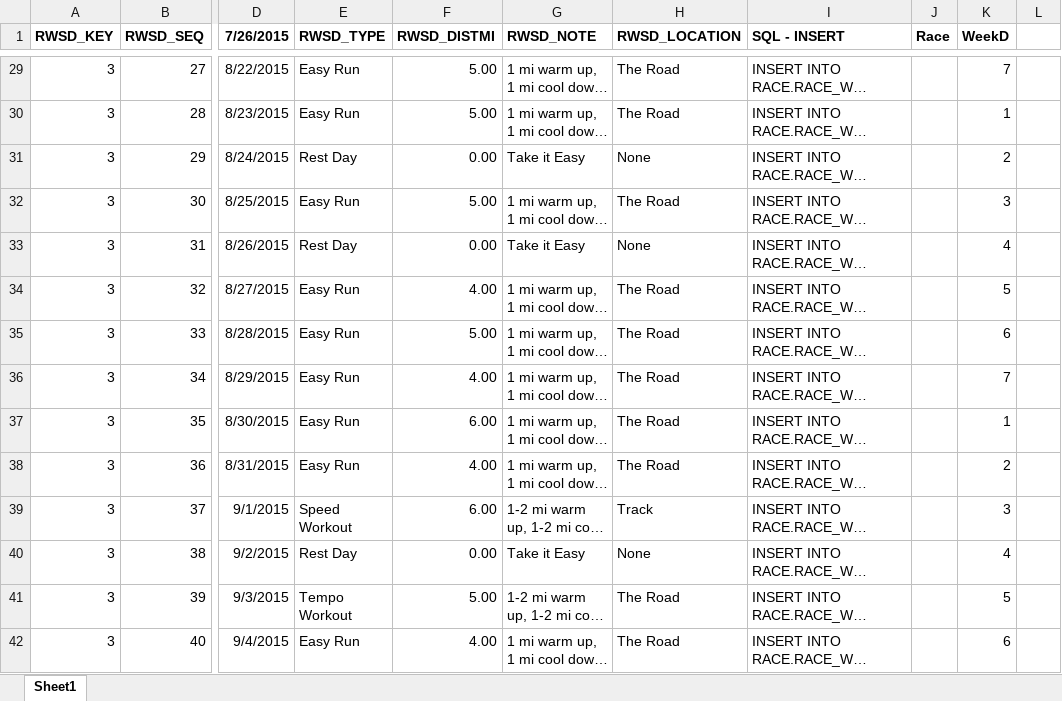
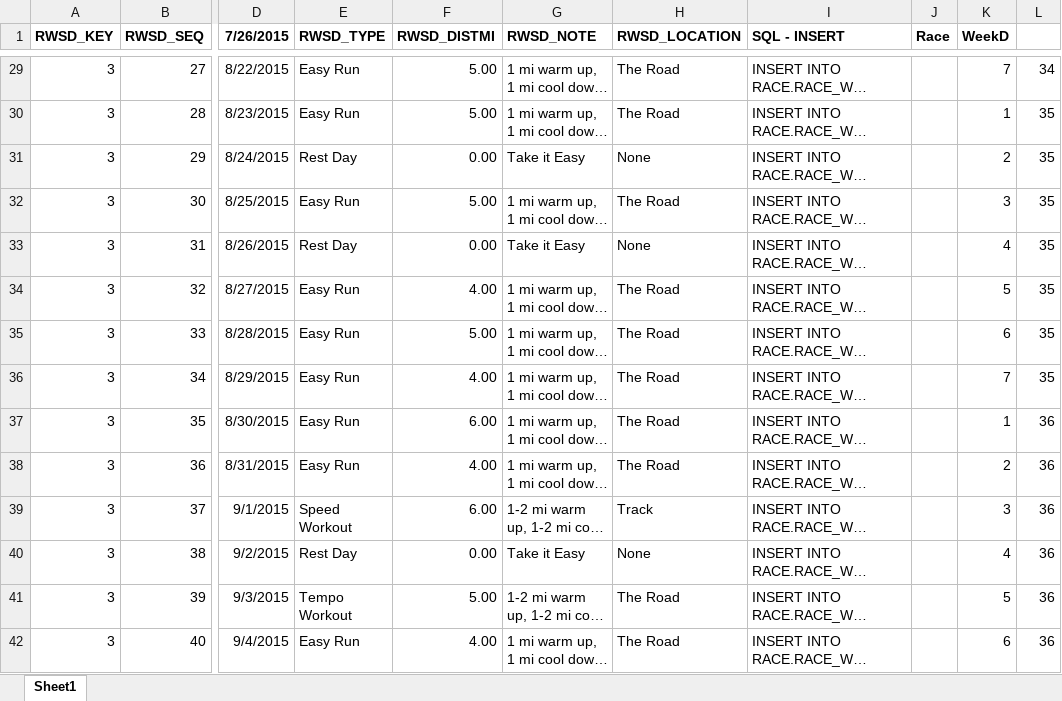
Before and after one commit to alejandronajera/RaceApp, an Excel workbook: FM.xlsx, sheet Sheet1, drawn as a sheet; only a part is shown, gaps mark what is left out; long unchanged cells end in …; values as stored, in another font and other column widths than the file's, no borders; the diff covers the shown part only; the diff names each change by its address in the sheet, - before the commit and + after, or states it on an @@ line.

```diff
--- a/FM.xlsx (sheet Sheet1)
+++ b/FM.xlsx (sheet Sheet1)
-L29: (empty)
+L29: 34
-L30:L36: (empty)
+L30:L36: 35
-L37:L42: (empty)
+L37:L42: 36
```
Also changed, not shown: 271 edited cells and cell formats elsewhere in this sheet, 2 other files.
